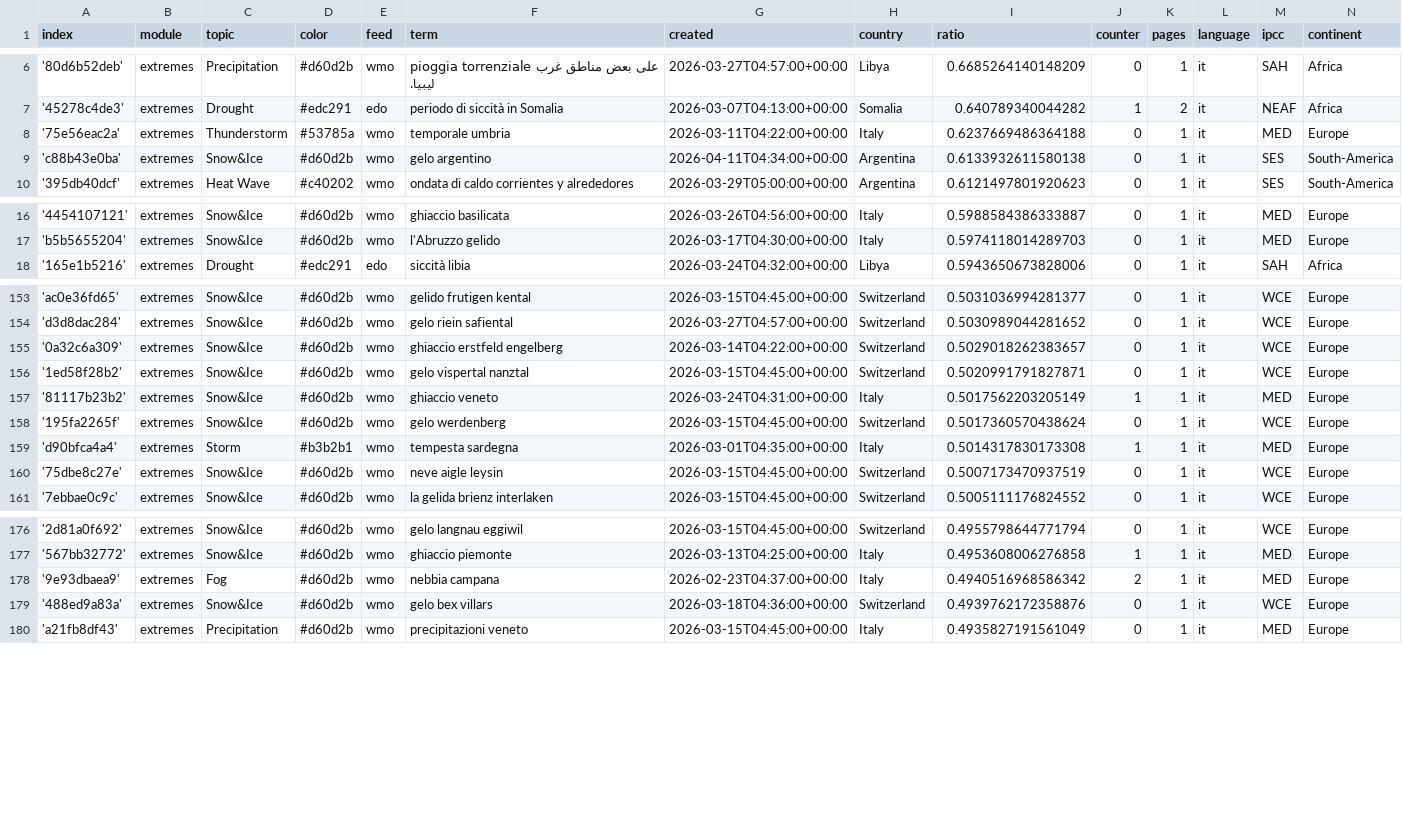
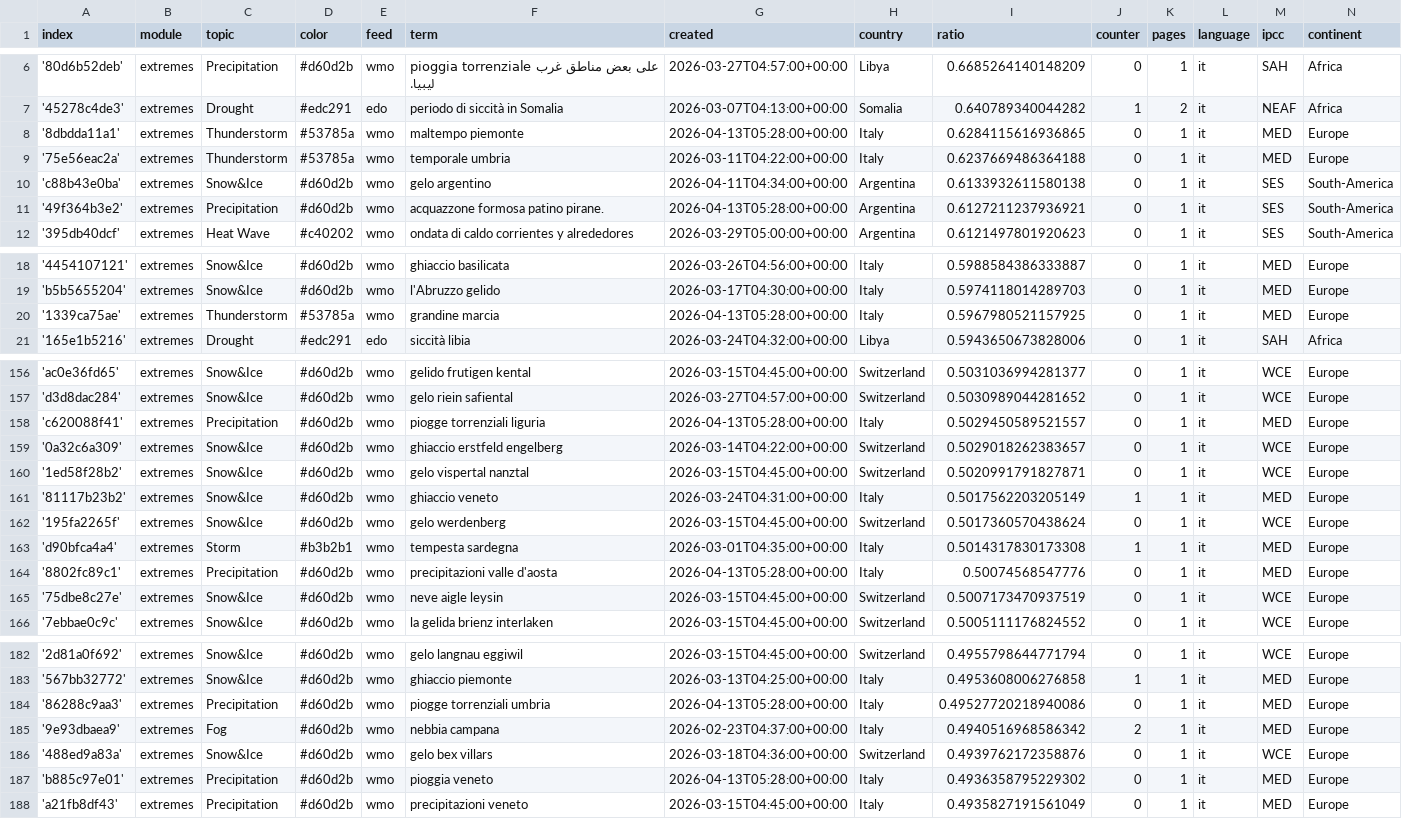
Before and after one commit to annajungfleischnews/italianExtremes, a CSV file: terms.csv, drawn as a sheet; only a part is shown, gaps mark what is left out; the diff covers the shown part only; the diff names each change by its address in the sheet, - before the commit and + after, or states it on an @@ line.

Commit message:
Commit from GitHub Actions (import:0.0)

```diff
--- a/terms.csv
+++ b/terms.csv
+row 8: '8dbdda11a1' | extremes | Thunderstorm | #53785a | wmo | maltempo piemonte | 2026-04-13T05:28:00+00:00 | Italy | 0.6284115616936865 | 0 | 1 | it | MED | Europe
+row 11: '49f364b3e2' | extremes | Precipitation | #d60d2b | wmo | acquazzone formosa patino pirane. | 2026-04-13T05:28:00+00:00 | Argentina | 0.6127211237936921 | 0 | 1 | it | SES | South-America
+row 20: '1339ca75ae' | extremes | Thunderstorm | #53785a | wmo | grandine marcia | 2026-04-13T05:28:00+00:00 | Italy | 0.5967980521157925 | 0 | 1 | it | MED | Europe
+row 158: 'c620088f41' | extremes | Precipitation | #d60d2b | wmo | piogge torrenziali liguria | 2026-04-13T05:28:00+00:00 | Italy | 0.5029450589521557 | 0 | 1 | it | MED | Europe
+row 164: '8802fc89c1' | extremes | Precipitation | #d60d2b | wmo | precipitazioni valle d'aosta | 2026-04-13T05:28:00+00:00 | Italy | 0.50074568547776 | 0 | 1 | it | MED | Europe
+row 184: '86288c9aa3' | extremes | Precipitation | #d60d2b | wmo | piogge torrenziali umbria | 2026-04-13T05:28:00+00:00 | Italy | 0.49527720218940086 | 0 | 1 | it | MED | Europe
+row 187: 'b885c97e01' | extremes | Precipitation | #d60d2b | wmo | pioggia veneto | 2026-04-13T05:28:00+00:00 | Italy | 0.4936358795229302 | 0 | 1 | it | MED | Europe
```
Also changed, not shown: 1 added row and 4 edited cells elsewhere in this file.
